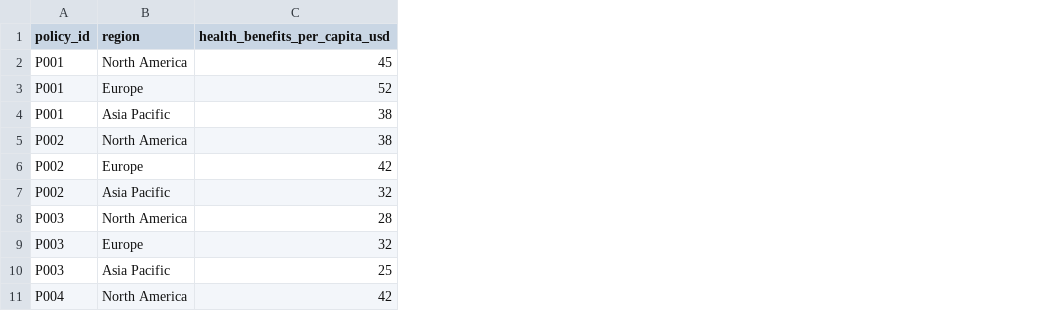
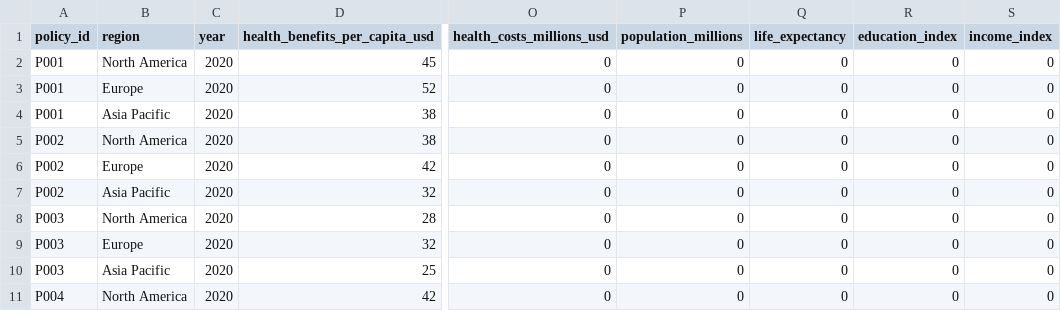
Before and after one commit to aadit11/Eco-Policy-Copilot, a CSV file: data/social_impact_data.csv, drawn as a sheet; only a part is shown, gaps mark what is left out; the diff names each change by its address in the sheet, - before the commit and + after, or states it on an @@ line.

```diff
--- a/data/social_impact_data.csv
+++ b/data/social_impact_data.csv
+column C (year), rows 2-11: all 2020
+column O (health_costs_millions_usd), rows 2-11: all 0
+column P (population_millions), rows 2-11: all 0
+column Q (life_expectancy), rows 2-11: all 0
+column R (education_index), rows 2-11: all 0
+column S (income_index), rows 2-11: all 0
```
Also changed, not shown: data/economic_data.csv, data/energy_data.csv, 7 other files.
